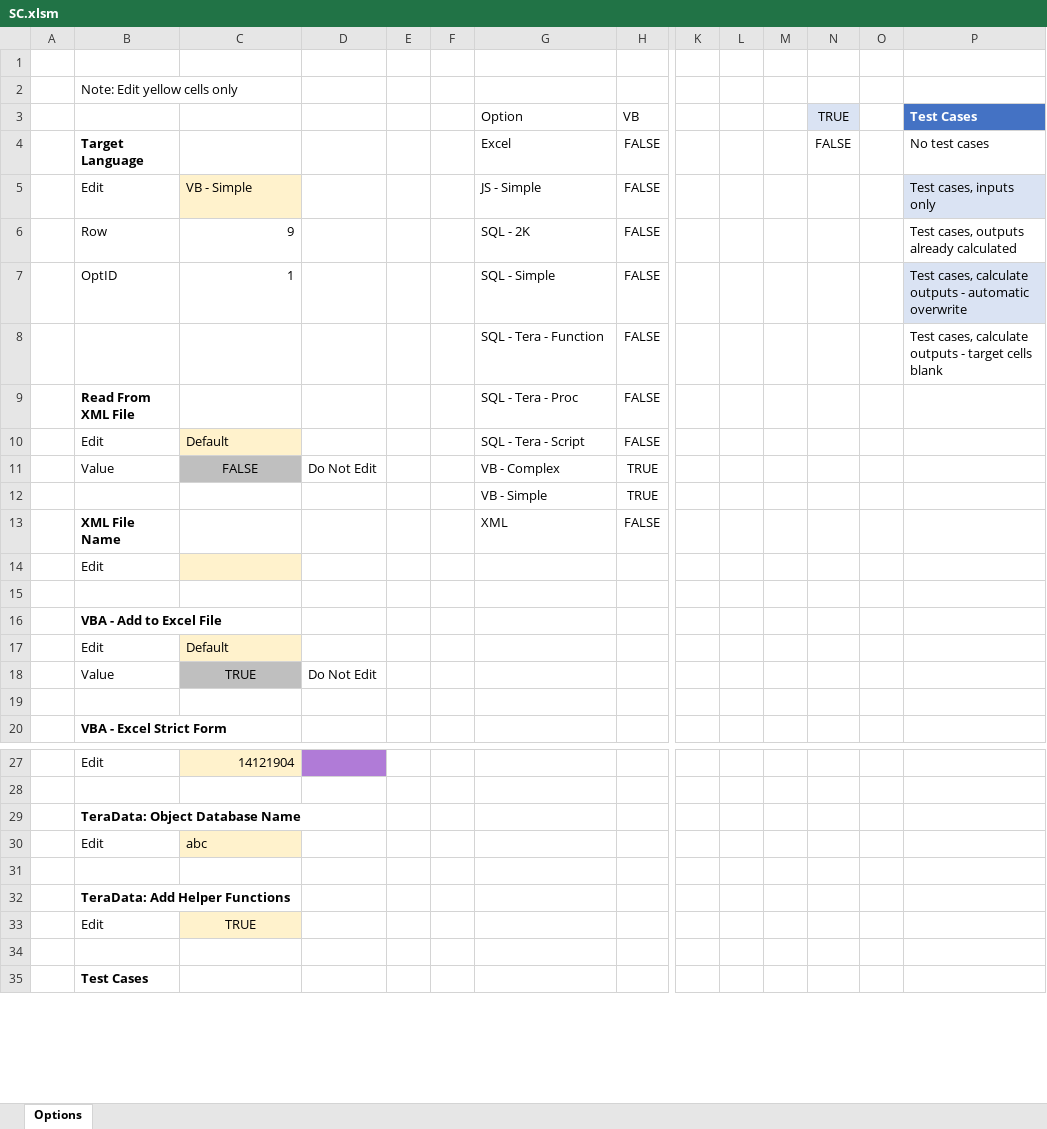
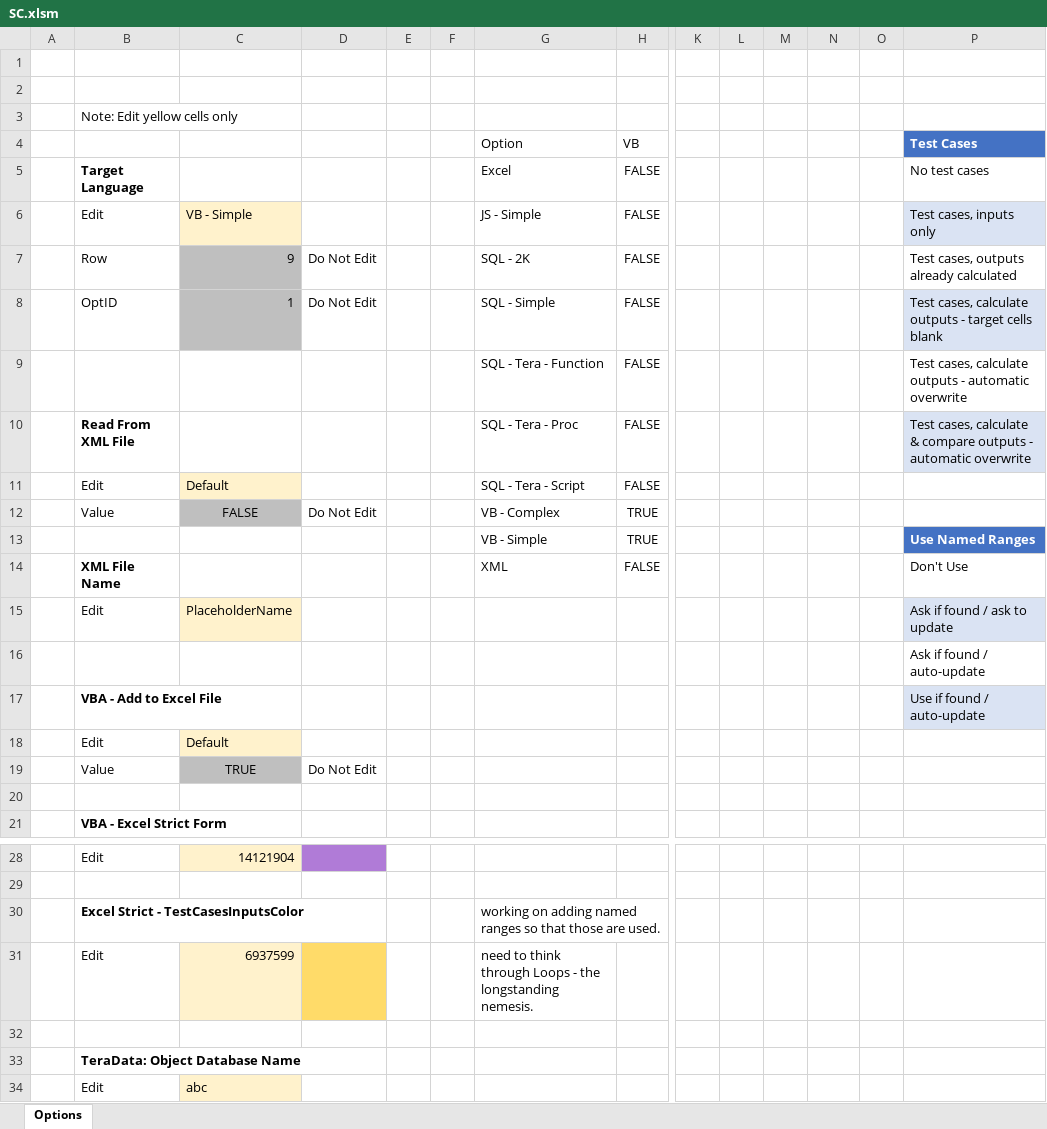
Before and after one commit to mathMatthew/spreadsheetCoder, an Excel workbook: SC.xlsm, sheet Options, drawn as a sheet; only a part is shown, gaps mark what is left out; the shorter side is filled out with more unchanged rows; values as stored, in another font and other column widths than the file's, no borders; table styles not drawn; removed rows and columns are numbered as before the commit, all else as after; rows hold the shown columns only; the diff covers the shown part only; the diff names each change by its address in the sheet, - before the commit and + after, or states it on an @@ line.

Commit message:
Add files via upload
Signed-off-by: mathMatthew <117708174+mathMatthew@users.noreply.github.com>

```diff
--- a/SC.xlsm (sheet Options)
+++ b/SC.xlsm (sheet Options)
+row 2: (empty)
-N4: TRUE
+N4: (empty)
-N4 fill: #DAE3F3
+N4 fill: none
-N5: FALSE
+N5: (empty)
-C7:C8 fill: none
+C7:C8 fill: #BFBFBF
-D7:D8: (empty)
+D7:D8: Do Not Edit
-P8 (Test Cases): …outputs - automatic overwrite
+P8 (Test Cases): …outputs - target cells blank
-P9 (Test Cases): …outputs - target cells blank
+P9 (Test Cases): …outputs - automatic overwrite
-P10 (Test Cases): (empty)
+P10 (Test Cases): Test cases, calculate & compare outputs - automatic overwrite
-P10 fill: none
+P10 fill: #DAE3F3
-P13 (Test Cases): (empty)
+P13 (Test Cases): Use Named Ranges
-P13 fill: none
+P13 fill: #4472C4
-P14 (Test Cases): (empty)
+P14 (Test Cases): Don't Use
-row 14:  | Edit
-row 15: (empty)
+row 15:  | Edit | PlaceholderName |  |  |  |  |  |  |  |  |  |  | Ask if found / ask to update
-C15 fill: none
+C15 fill: #FFF2CC
-P15 fill: none
+P15 fill: #DAE3F3
-row 16:  | VBA - Add to Excel File
+row 16:  |  |  |  |  |  |  |  |  |  |  |  |  | Ask if found / auto-update
+row 17:  | VBA - Add to Excel File |  |  |  |  |  |  |  |  |  |  |  | Use if found / auto-update
+row 30:  | Excel Strict - TestCasesInputsColor |  |  |  |  | working on adding named ranges so that those are used.
+row 31:  | Edit | 6937599 |  |  |  | need to think through Loops - the longstanding nemesis.
+row 32: (empty)
```
Also changed, not shown: 6 added rows and 2 edited cells elsewhere in this sheet, formulas that keep their value.
